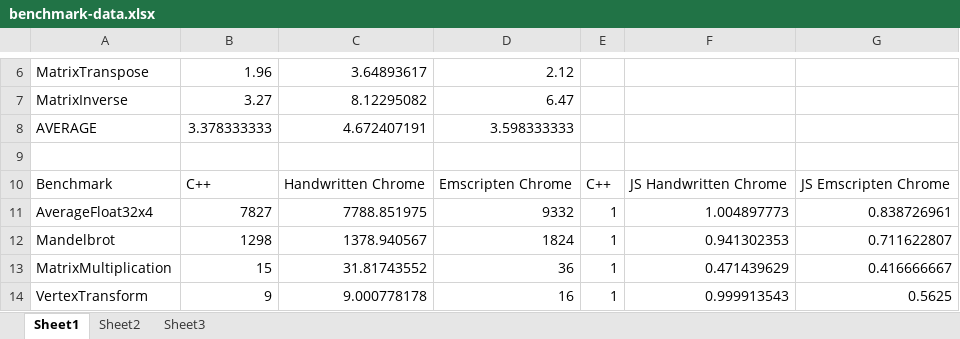
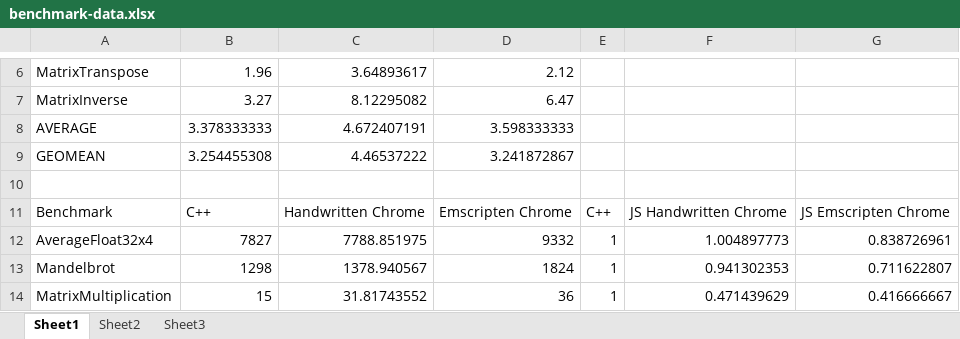
Before and after one commit to PeterJensen/wpmvp2015, an Excel workbook: figures/benchmark-data.xlsx, sheet Sheet1, drawn as a sheet; only a part is shown, gaps mark what is left out; the shorter side is filled out with more unchanged rows; values as stored, in another font and other column widths than the file's, no borders; charts and pictures not drawn; the diff names each change by its address in the sheet, - before the commit and + after, or states it on an @@ line.

Commit message:
Added benchmark description

```diff
--- a/figures/benchmark-data.xlsx (sheet Sheet1)
+++ b/figures/benchmark-data.xlsx (sheet Sheet1)
+row 9: GEOMEAN | 3.254455308 | 4.46537222 | 3.241872867
```
Also changed, not shown: charts or pictures, 5 other files.
